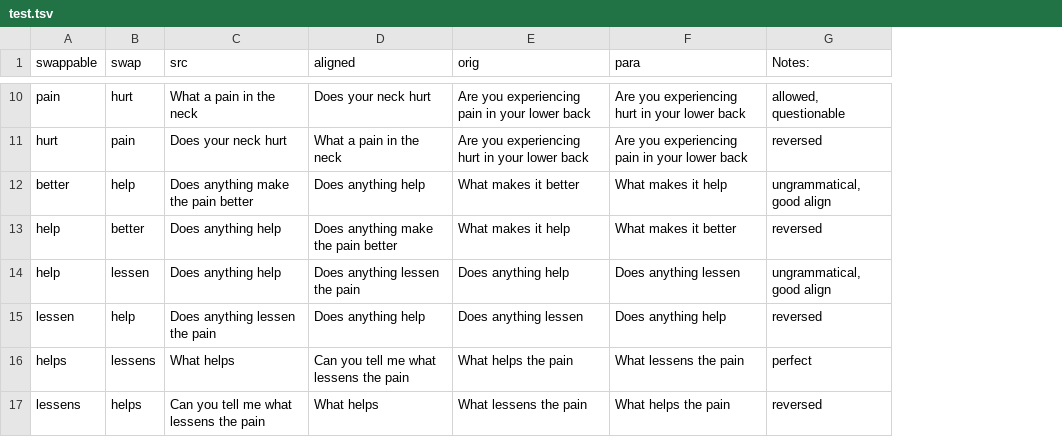
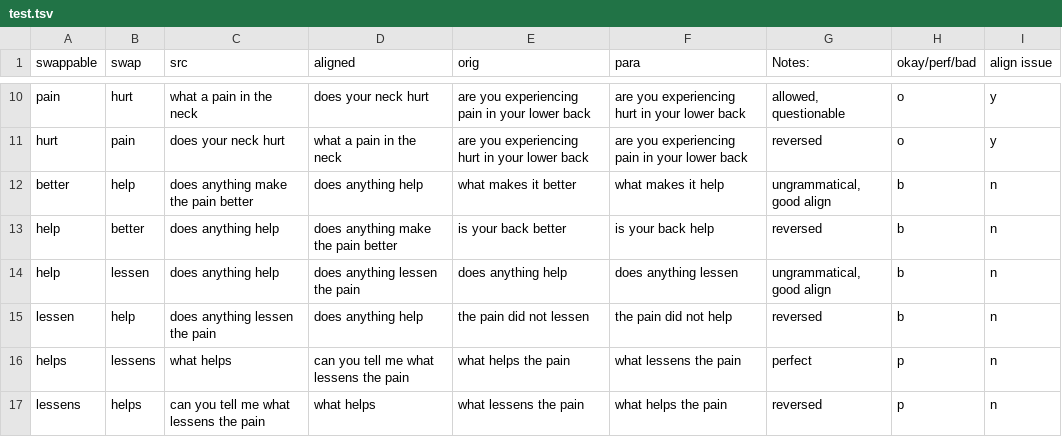
Before and after one commit to DavidLKing/genpara, a TSV file: alignment scripts/test.tsv, drawn as a sheet; only a part is shown, gaps mark what is left out; the diff covers the shown part only; the diff names each change by its address in the sheet, - before the commit and + after, or states it on an @@ line.

Commit message:
better sanity

```diff
--- a/alignment scripts/test.tsv
+++ b/alignment scripts/test.tsv
+column H (okay/perf/bad), rows 10-17: o | o | b | b | b | b | p | p
+column I (align issue), rows 10-17: y | y | n | n | n | n | n | n
-C10 (src): What a pain in the neck
+C10 (src): what a pain in the neck
-D10 (aligned): Does your neck hurt
+D10 (aligned): does your neck hurt
-E10 (orig): Are you experiencing pain in your lower back
+E10 (orig): are you experiencing pain in your lower back
-F10 (para): Are you experiencing hurt in your lower back
+F10 (para): are you experiencing hurt in your lower back
-C11 (src): Does your neck hurt
+C11 (src): does your neck hurt
-D11 (aligned): What a pain in the neck
+D11 (aligned): what a pain in the neck
-E11 (orig): Are you experiencing hurt in your lower back
+E11 (orig): are you experiencing hurt in your lower back
-F11 (para): Are you experiencing pain in your lower back
+F11 (para): are you experiencing pain in your lower back
-C12 (src): Does anything make the pain better
+C12 (src): does anything make the pain better
-D12 (aligned): Does anything help
+D12 (aligned): does anything help
-E12 (orig): What makes it better
+E12 (orig): what makes it better
-F12 (para): What makes it help
+F12 (para): what makes it help
-C13:C14 (src): Does anything help
+C13:C14 (src): does anything help
-D13 (aligned): Does anything make the pain better
+D13 (aligned): does anything make the pain better
-E13 (orig): What makes it help
+E13 (orig): is your back better
-F13 (para): What makes it better
+F13 (para): is your back help
-D14 (aligned): Does anything lessen the pain
+D14 (aligned): does anything lessen the pain
-E14 (orig): Does anything help
+E14 (orig): does anything help
-F14 (para): Does anything lessen
+F14 (para): does anything lessen
-C15 (src): Does anything lessen the pain
+C15 (src): does anything lessen the pain
-D15 (aligned): Does anything help
+D15 (aligned): does anything help
-E15 (orig): Does anything lessen
+E15 (orig): the pain did not lessen
-F15 (para): Does anything help
+F15 (para): the pain did not help
-C16 (src): What helps
+C16 (src): what helps
-D16 (aligned): Can you tell me what lessens the pain
+D16 (aligned): can you tell me what lessens the pain
-E16 (orig): What helps the pain
+E16 (orig): what helps the pain
-F16 (para): What lessens the pain
+F16 (para): what lessens the pain
-C17 (src): Can you tell me what lessens the pain
+C17 (src): can you tell me what lessens the pain
-D17 (aligned): What helps
+D17 (aligned): what helps
-E17 (orig): What lessens the pain
+E17 (orig): what lessens the pain
-F17 (para): What helps the pain
+F17 (para): what helps the pain
```
Also changed, not shown: 45 edited cells elsewhere in this file.
